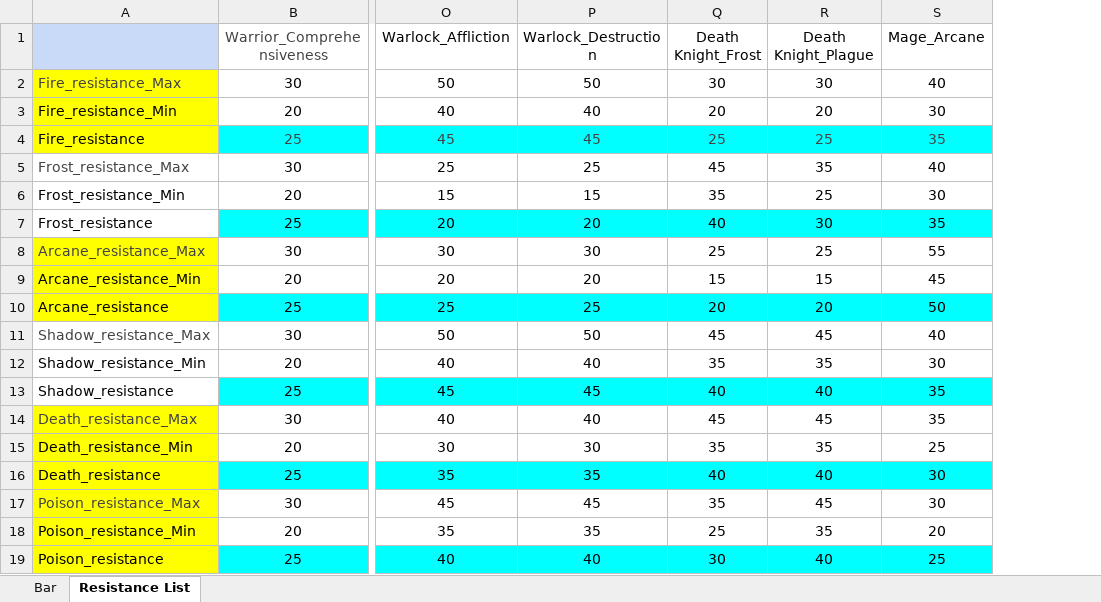
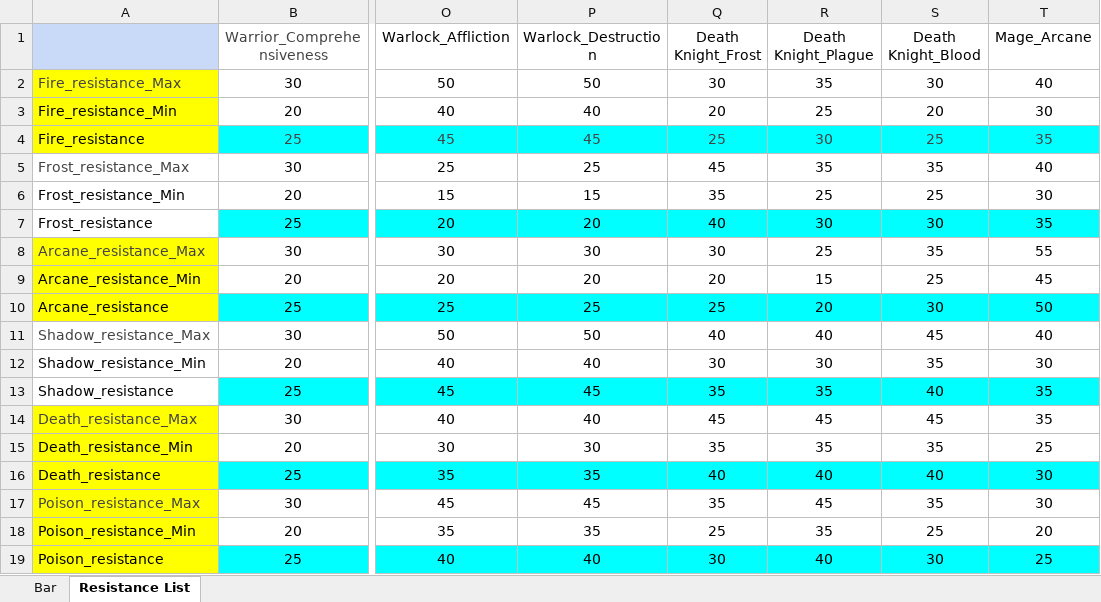
Before and after one commit to ProgramSdy/Legends-of-Champions-Tactics, an Excel workbook: data/Hero_resistance.xlsx, sheet Resistance List, drawn as a sheet; only a part is shown, gaps mark what is left out; values as stored, in another font and other column widths than the file's, no borders; the diff names each change by its address in the sheet, - before the commit and + after, or states it on an @@ line.

Commit message:
Death Knight Blood on going

```diff
--- a/data/Hero_resistance.xlsx (sheet Resistance List)
+++ b/data/Hero_resistance.xlsx (sheet Resistance List)
+column S (Death Knight_Blood), rows 2-19: 30 | 20 | 25 | 35 | 25 | 30 | 35 | 25 | 30 | 45 | 35 | 40 | 45 | 35 | 40 | 35 | 25 | 30
-R2 (Death Knight_Plague): 30
+R2 (Death Knight_Plague): 35
-R3 (Death Knight_Plague): 20
+R3 (Death Knight_Plague): 25
-R4 (Death Knight_Plague): 25
+R4 (Death Knight_Plague): 30
-Q8 (Death Knight_Frost): 25
+Q8 (Death Knight_Frost): 30
-Q9 (Death Knight_Frost): 15
+Q9 (Death Knight_Frost): 20
-Q10 (Death Knight_Frost): 20
+Q10 (Death Knight_Frost): 25
-Q11 (Death Knight_Frost): 45
+Q11 (Death Knight_Frost): 40
-R11 (Death Knight_Plague): 45
+R11 (Death Knight_Plague): 40
-Q12 (Death Knight_Frost): 35
+Q12 (Death Knight_Frost): 30
-R12 (Death Knight_Plague): 35
+R12 (Death Knight_Plague): 30
-Q13 (Death Knight_Frost): 40
+Q13 (Death Knight_Frost): 35
-R13 (Death Knight_Plague): 40
+R13 (Death Knight_Plague): 35
```
Also changed, not shown: sheet Bar, formulas that keep their value, charts or pictures, data/Hero_basic_property.xlsx, 9 other files.
